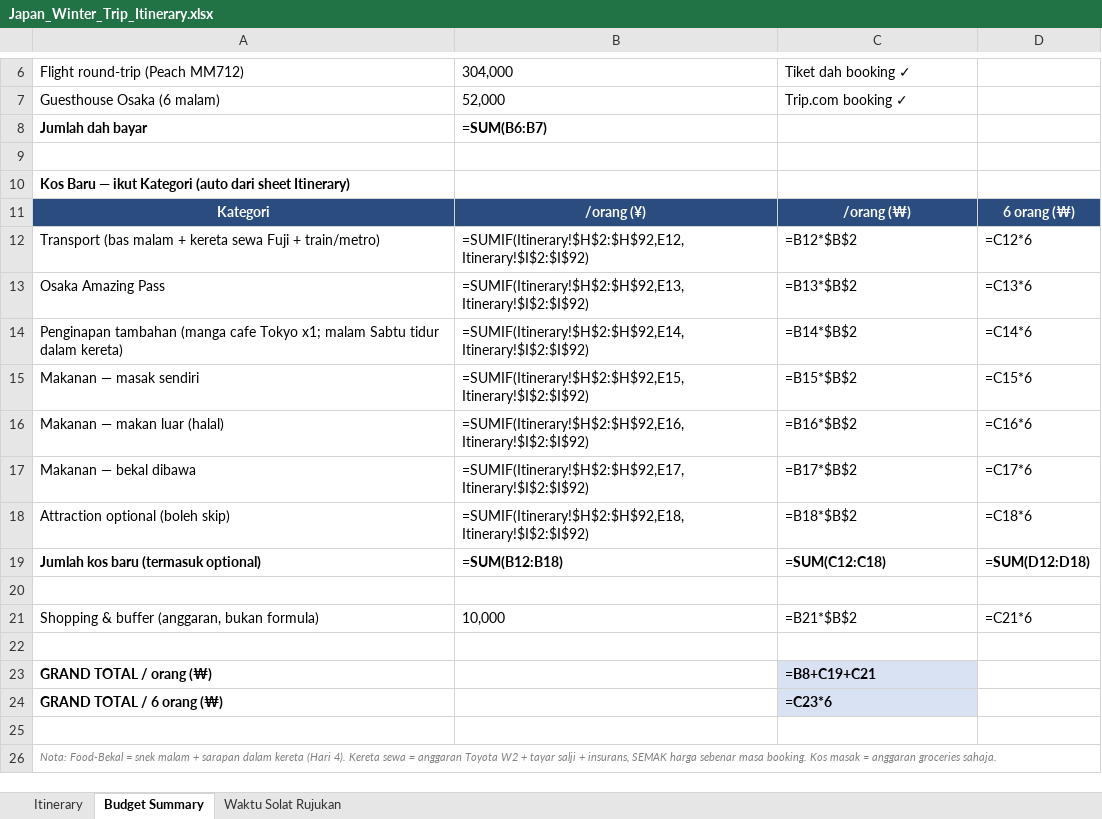
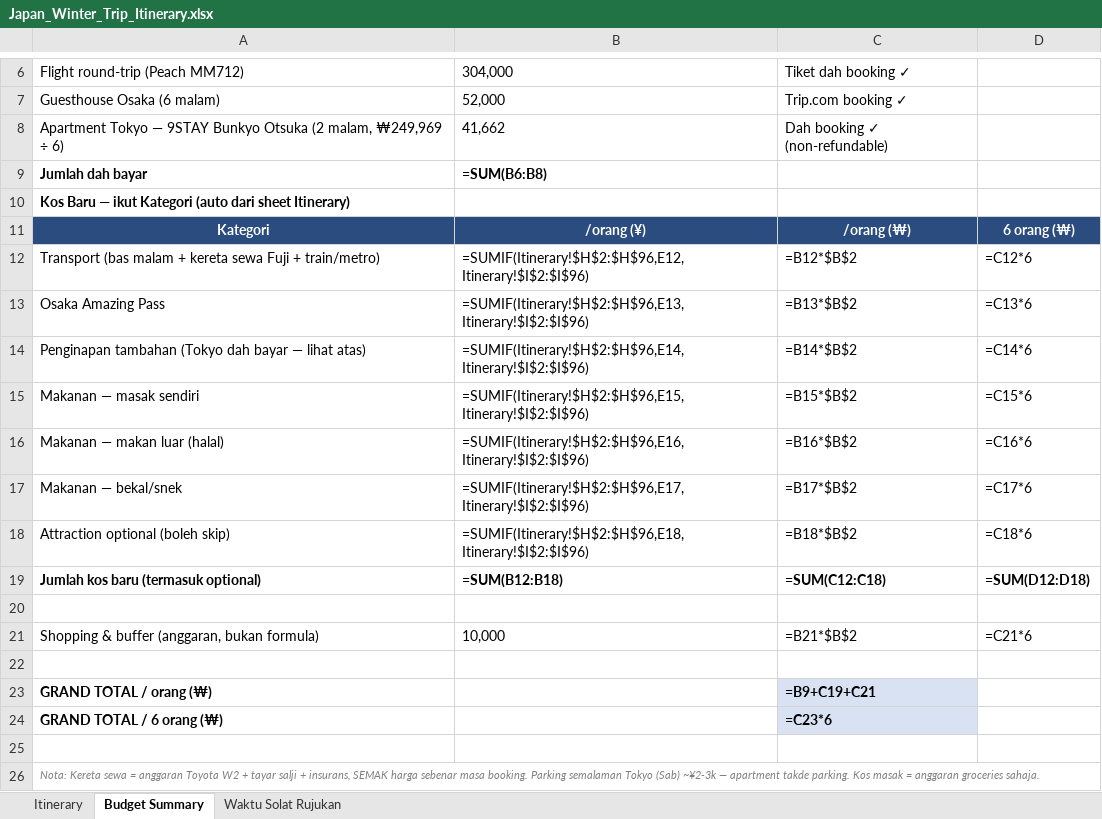
Before and after one commit to Irfnaimann02/japan-winter-trip-2027, an Excel workbook: Japan_Winter_Trip_Itinerary.xlsx, sheet Budget Summary, drawn as a sheet; only a part is shown, gaps mark what is left out; values as stored, in another font and other column widths than the file's, no borders; formulas without a stored value are shown as written; removed rows and columns are numbered as before the commit, all else as after; the diff names each change by its address in the sheet, - before the commit and + after, or states it on an @@ line.

Commit message:
Switch Tokyo nights to 9STAY apartment.

```diff
--- a/Japan_Winter_Trip_Itinerary.xlsx (sheet Budget Summary)
+++ b/Japan_Winter_Trip_Itinerary.xlsx (sheet Budget Summary)
+row 8: Apartment Tokyo — 9STAY Bunkyo Otsuka (2 malam, ₩249,969 ÷ 6) | 41,662 | Dah booking ✓ (non-refundable)
-B9: =SUM(B6:B7)
+B9: =SUM(B6:B8)
-row 9: (empty)
-B12: =SUMIF(Itinerary!$H$2:$H$92,E12,Itinerary!$I$2:$I$92)
+B12: =SUMIF(Itinerary!$H$2:$H$96,E12,Itinerary!$I$2:$I$96)
-B13: =SUMIF(Itinerary!$H$2:$H$92,E13,Itinerary!$I$2:$I$92)
+B13: =SUMIF(Itinerary!$H$2:$H$96,E13,Itinerary!$I$2:$I$96)
-A14: Penginapan tambahan (manga cafe Tokyo x1; malam Sabtu tidur dalam kereta)
+A14: Penginapan tambahan (Tokyo dah bayar — lihat atas)
-B14: =SUMIF(Itinerary!$H$2:$H$92,E14,Itinerary!$I$2:$I$92)
+B14: =SUMIF(Itinerary!$H$2:$H$96,E14,Itinerary!$I$2:$I$96)
-B15: =SUMIF(Itinerary!$H$2:$H$92,E15,Itinerary!$I$2:$I$92)
+B15: =SUMIF(Itinerary!$H$2:$H$96,E15,Itinerary!$I$2:$I$96)
-B16: =SUMIF(Itinerary!$H$2:$H$92,E16,Itinerary!$I$2:$I$92)
+B16: =SUMIF(Itinerary!$H$2:$H$96,E16,Itinerary!$I$2:$I$96)
-A17: Makanan — bekal dibawa
+A17: Makanan — bekal/snek
-B17: =SUMIF(Itinerary!$H$2:$H$92,E17,Itinerary!$I$2:$I$92)
+B17: =SUMIF(Itinerary!$H$2:$H$96,E17,Itinerary!$I$2:$I$96)
-B18: =SUMIF(Itinerary!$H$2:$H$92,E18,Itinerary!$I$2:$I$92)
+B18: =SUMIF(Itinerary!$H$2:$H$96,E18,Itinerary!$I$2:$I$96)
-C23: =B8+C19+C21
+C23: =B9+C19+C21
-A26: Nota: Food-Bekal = snek malam + sarapan dalam kereta (Hari 4). Kereta sewa = anggaran Toyota W2 + tayar salji + insurans, SEMAK harga sebenar masa booking. Kos masak…
+A26: Nota: Kereta sewa = anggaran Toyota W2 + tayar salji + insurans, SEMAK harga sebenar masa booking. Parking semalaman Tokyo (Sab) ~¥2-3k — apartment takde parking. Kos masak…
```
Also changed, not shown: sheet Itinerary, sheet Waktu Solat Rujukan, 3 other files.
